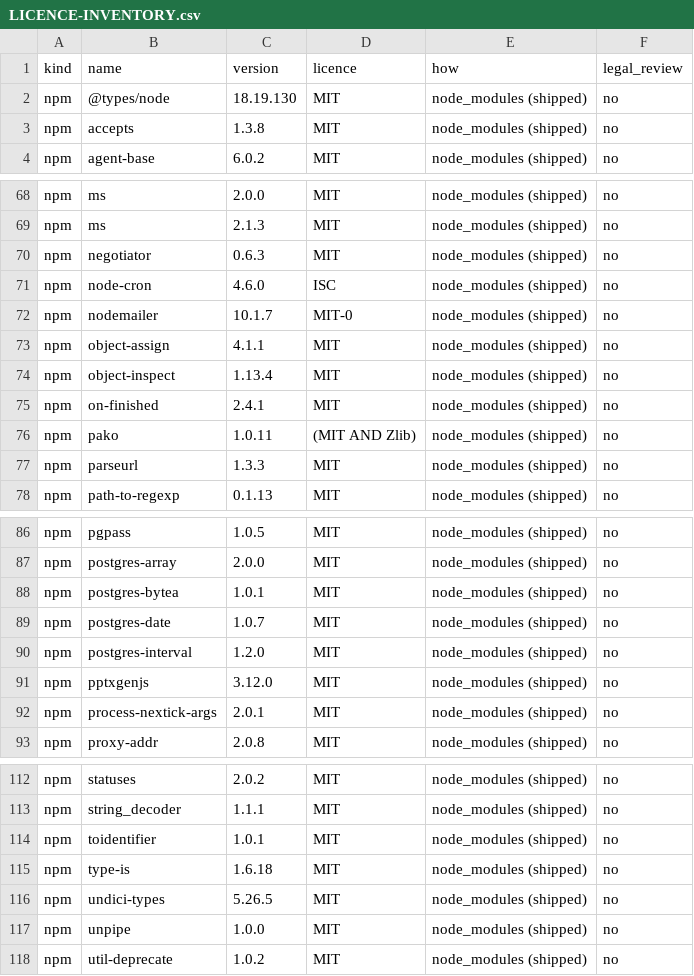
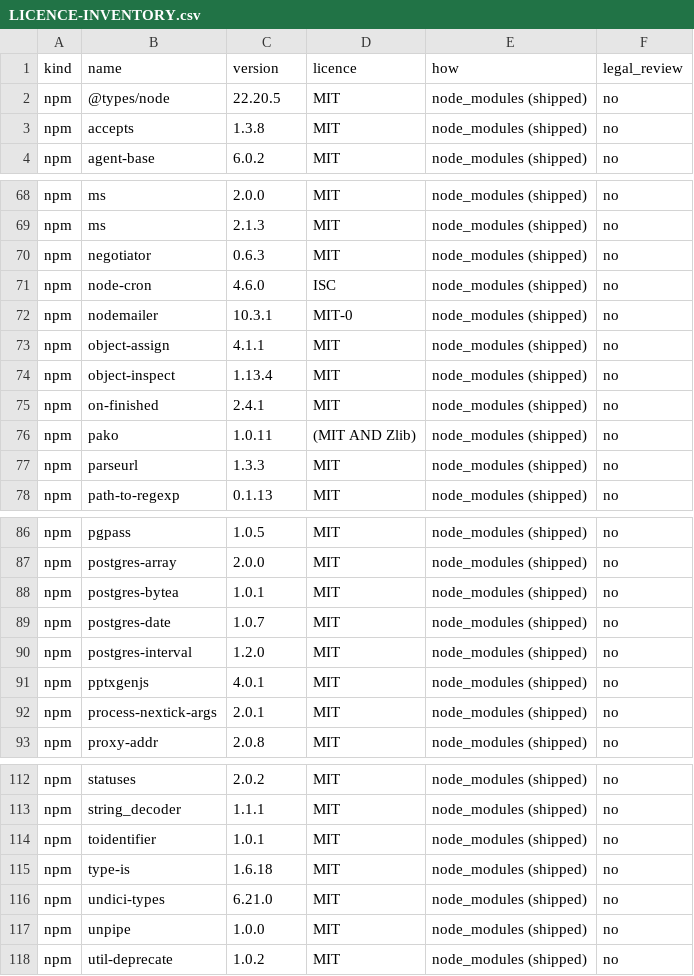
Before and after one commit to mliad313sn/SDP360, a CSV file: docs/sdp360/completion/LICENCE-INVENTORY.csv, drawn as a sheet; only a part is shown, gaps mark what is left out.

```diff
--- a/docs/sdp360/completion/LICENCE-INVENTORY.csv
+++ b/docs/sdp360/completion/LICENCE-INVENTORY.csv
@@ -1,3 +1,3 @@
 kind,name,version,licence,how,legal_review
-"npm","@types/node","18.19.130","MIT","node_modules (shipped)","no"
+"npm","@types/node","22.20.5","MIT","node_modules (shipped)","no"
 "npm","accepts","1.3.8","MIT","node_modules (shipped)","no"
@@ -71,3 +71,3 @@ kind,name,version,licence,how,legal_review
 "npm","node-cron","4.6.0","ISC","node_modules (shipped)","no"
-"npm","nodemailer","10.1.7","MIT-0","node_modules (shipped)","no"
+"npm","nodemailer","10.3.1","MIT-0","node_modules (shipped)","no"
 "npm","object-assign","4.1.1","MIT","node_modules (shipped)","no"
@@ -90,3 +90,3 @@ kind,name,version,licence,how,legal_review
 "npm","postgres-interval","1.2.0","MIT","node_modules (shipped)","no"
-"npm","pptxgenjs","3.12.0","MIT","node_modules (shipped)","no"
+"npm","pptxgenjs","4.0.1","MIT","node_modules (shipped)","no"
 "npm","process-nextick-args","2.0.1","MIT","node_modules (shipped)","no"
@@ -115,3 +115,3 @@ kind,name,version,licence,how,legal_review
 "npm","type-is","1.6.18","MIT","node_modules (shipped)","no"
-"npm","undici-types","5.26.5","MIT","node_modules (shipped)","no"
+"npm","undici-types","6.21.0","MIT","node_modules (shipped)","no"
 "npm","unpipe","1.0.0","MIT","node_modules (shipped)","no"
```
Also changed, not shown: 13 other files.
